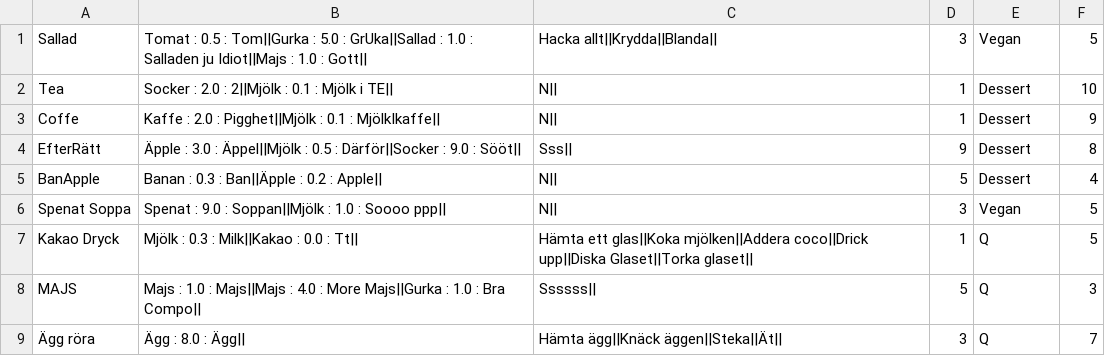
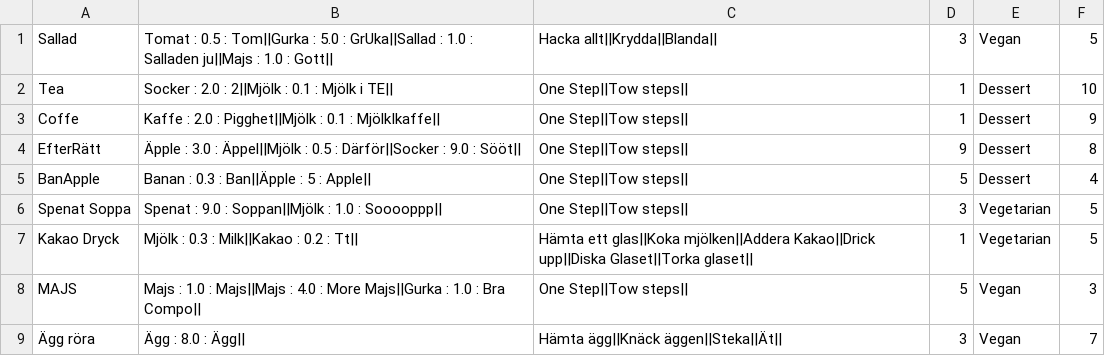
Before and after one commit to saleh1shalabi/1DV501-OOA-Course, a CSV file: files/recips.csv, drawn as a sheet.

```diff
--- a/files/recips.csv
+++ b/files/recips.csv
@@ -1,9 +1,9 @@
-Sallad,Tomat : 0.5 : Tom||Gurka : 5.0 : GrUka||Sallad : 1.0 : Salladen ju Idiot||Majs : 1.0 : Gott||,Hacka allt||Krydda||Blanda||,3,Vegan,5
-Tea,Socker : 2.0 : 2||Mjölk : 0.1 : Mjölk i TE||,N||,1,Dessert,10
-Coffe,Kaffe : 2.0 : Pigghet||Mjölk : 0.1 : MjölkIkaffe||,N||,1,Dessert,9
-EfterRätt,Äpple : 3.0 : Äppel||Mjölk : 0.5 : Därför||Socker : 9.0 : Sööt||,Sss||,9,Dessert,8
-BanApple,Banan : 0.3 : Ban||Äpple : 0.2 : Apple||,N||,5,Dessert,4
-Spenat Soppa,Spenat : 9.0 : Soppan||Mjölk : 1.0 : Soooo ppp||,N||,3,Vegan,5
-Kakao Dryck,Mjölk : 0.3 : Milk||Kakao : 0.0 : Tt||,Hämta ett glas||Koka mjölken||Addera coco||Drick upp||Diska Glaset||Torka glaset||,1,Q,5
-MAJS,Majs : 1.0 : Majs||Majs : 4.0 : More Majs||Gurka : 1.0 : Bra Compo||,Ssssss||,5,Q,3
-Ägg röra,Ägg : 8.0 : Ägg||,Hämta ägg||Knäck äggen||Steka||Ät||,3,Q,7
+Sallad,Tomat : 0.5 : Tom||Gurka : 5.0 : GrUka||Sallad : 1.0 : Salladen ju||Majs : 1.0 : Gott||,Hacka allt||Krydda||Blanda||,3,Vegan,5
+Tea,Socker : 2.0 : 2||Mjölk : 0.1 : Mjölk i TE||,One Step||Tow steps||,1,Dessert,10
+Coffe,Kaffe : 2.0 : Pigghet||Mjölk : 0.1 : MjölkIkaffe||,One Step||Tow steps||,1,Dessert,9
+EfterRätt,Äpple : 3.0 : Äppel||Mjölk : 0.5 : Därför||Socker : 9.0 : Sööt||,One Step||Tow steps||,9,Dessert,8
+BanApple,Banan : 0.3 : Ban||Äpple : 5 : Apple||,One Step||Tow steps||,5,Dessert,4
+Spenat Soppa,Spenat : 9.0 : Soppan||Mjölk : 1.0 : Sooooppp||,One Step||Tow steps||,3,Vegetarian,5
+Kakao Dryck,Mjölk : 0.3 : Milk||Kakao : 0.2 : Tt||,Hämta ett glas||Koka mjölken||Addera Kakao||Drick upp||Diska Glaset||Torka glaset||,1,Vegetarian,5
+MAJS,Majs : 1.0 : Majs||Majs : 4.0 : More Majs||Gurka : 1.0 : Bra Compo||,One Step||Tow steps||,5,Vegan,3
+Ägg röra,Ägg : 8.0 : Ägg||,Hämta ägg||Knäck äggen||Steka||Ät||,3,Vegan,7
```
Also changed, not shown: files/ingredients.csv, 21 other files.
